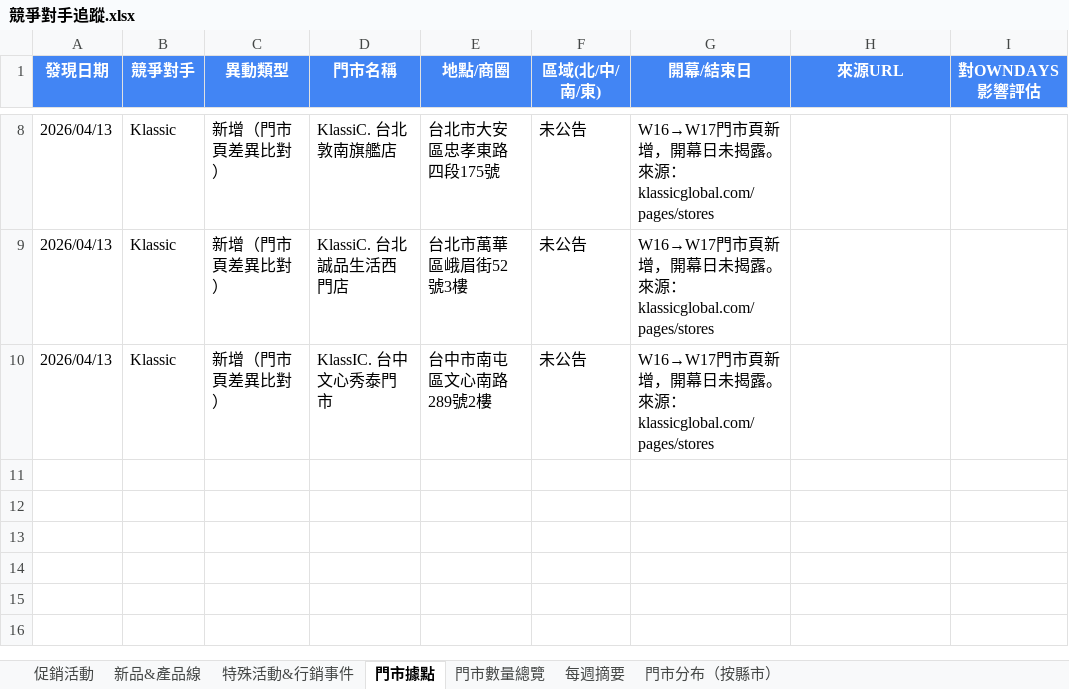
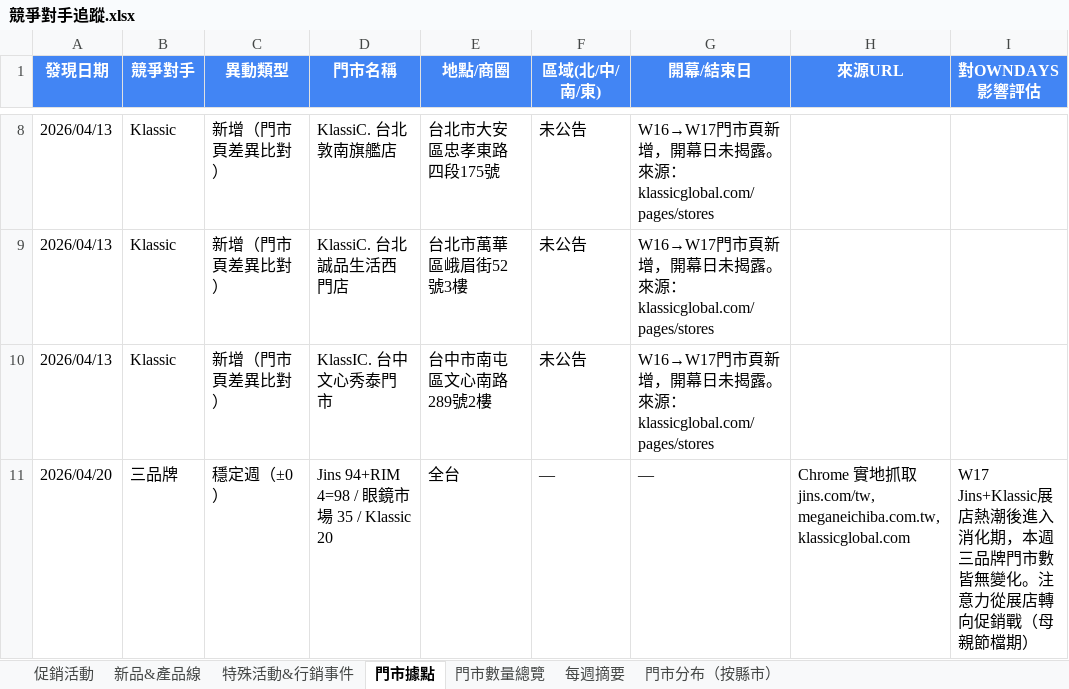
Before and after one commit to howard0820/OD-competitor, an Excel workbook: 競爭對手追蹤.xlsx, sheet 門市據點, drawn as a sheet; only a part is shown, gaps mark what is left out; values as stored, in another font and other column widths than the file's, no borders; the diff names each change by its address in the sheet, - before the commit and + after, or states it on an @@ line.

Commit message:
週報自動更新 2026-04-20 (W18)
- 三品牌門市數皆 ±0 vs W17（穩定週）
  * Jins 94 + RIM 4 = 98 間
  * 眼鏡市場 35 間
  * Klassic 20 間
  * 合計 231 間（含 OD 78）
- 眼鏡市場 4/14 發動母親節【愛的感謝】滿5000折500 + YOSISTAMP 毛巾
- Jins 母親節滿額折 4/16 已啟動
- Jins 毛孩音樂市集 4/18-19 華山完成，近萬人次參與
- 本週關鍵訊號：競爭焦點從「展店」轉向「促銷戰」

```diff
--- a/競爭對手追蹤.xlsx (sheet 門市據點)
+++ b/競爭對手追蹤.xlsx (sheet 門市據點)
+row 11: 2026/04/20 | 三品牌 | 穩定週（±0） | Jins 94+RIM 4=98 / 眼鏡市場 35 / Klassic 20 | 全台 | — | — | Chrome 實地抓取 jins.com/tw, meganeichiba.com.tw, klassicglobal.com | W17 Jins+Klassic展店熱潮後進入消化期，本週三品牌門市數皆無變化。注意力從展店轉向促銷戰（母親節檔期）
```
Also changed, not shown: sheet 門市數量總覽, sheet 促銷活動, sheet 每週摘要, sheet 門市分布（按縣市）, 2 other files.
